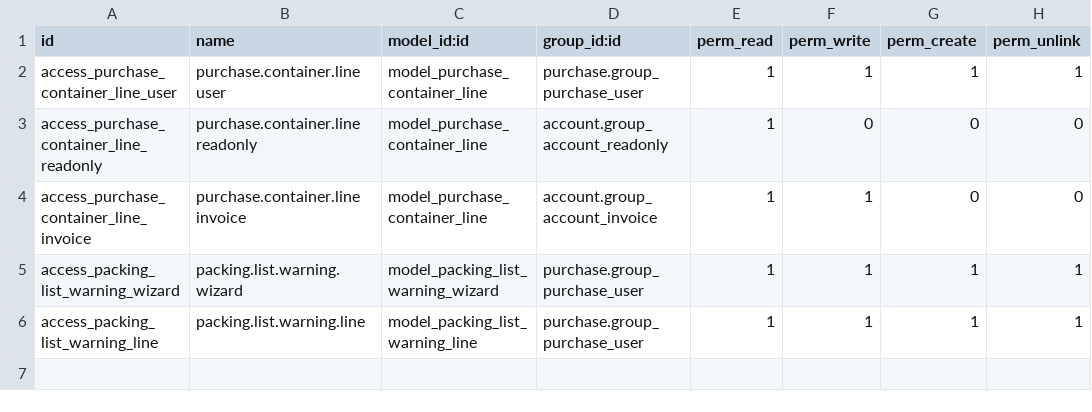
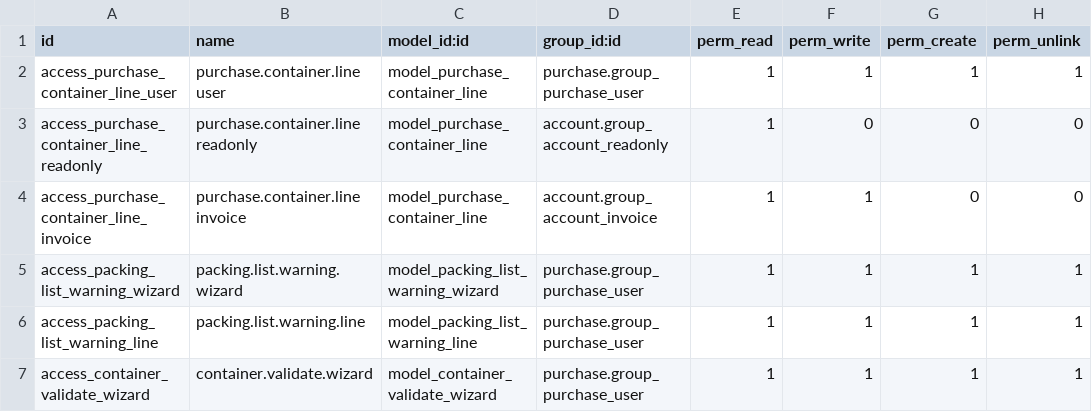
Before and after one commit to antoniocanovas/dev18, a CSV file: shoes_packinglist/security/ir.model.access.csv, drawn as a sheet.

```diff
--- a/shoes_packinglist/security/ir.model.access.csv
+++ b/shoes_packinglist/security/ir.model.access.csv
@@ -6 +6,2 @@ access_packing_list_warning_wizard,packing.list.warning.wizard,model_packing_lis
 access_packing_list_warning_line,packing.list.warning.line,model_packing_list_warning_line,purchase.group_purchase_user,1,1,1,1
+access_container_validate_wizard,container.validate.wizard,model_container_validate_wizard,purchase.group_purchase_user,1,1,1,1
```
Also changed, not shown: 6 other files.
